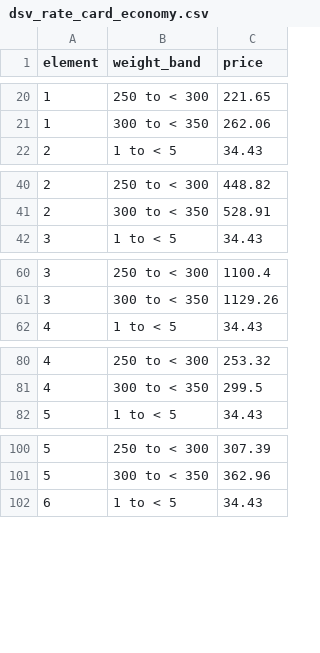
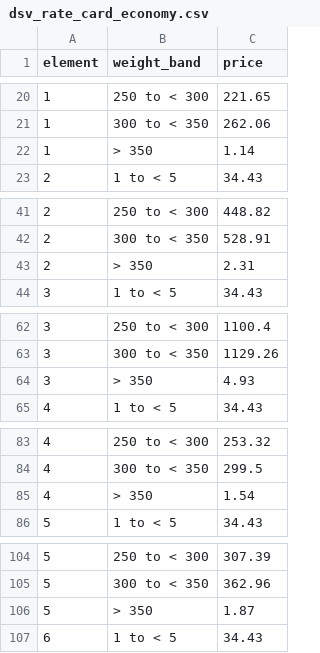
Before and after one commit to dev0714/KBC, a CSV file: data/courier/dsv_rate_card_economy.csv, drawn as a sheet; only a part is shown, gaps mark what is left out; the diff covers the shown part only.

```diff
--- a/data/courier/dsv_rate_card_economy.csv
+++ b/data/courier/dsv_rate_card_economy.csv
@@ -21,2 +21,3 @@ element,weight_band,price
 1,300 to < 350,262.06
+1,> 350,1.14
 2,1 to < 5,34.43
@@ -41,2 +42,3 @@ element,weight_band,price
 2,300 to < 350,528.91
+2,> 350,2.31
 3,1 to < 5,34.43
@@ -61,2 +63,3 @@ element,weight_band,price
 3,300 to < 350,1129.26
+3,> 350,4.93
 4,1 to < 5,34.43
@@ -81,2 +84,3 @@ element,weight_band,price
 4,300 to < 350,299.5
+4,> 350,1.54
 5,1 to < 5,34.43
@@ -101,2 +105,3 @@ element,weight_band,price
 5,300 to < 350,362.96
+5,> 350,1.87
 6,1 to < 5,34.43
```
Also changed, not shown: 25 added rows elsewhere in this file, data/courier/dsv_rate_card_express.csv, 11 other files.
